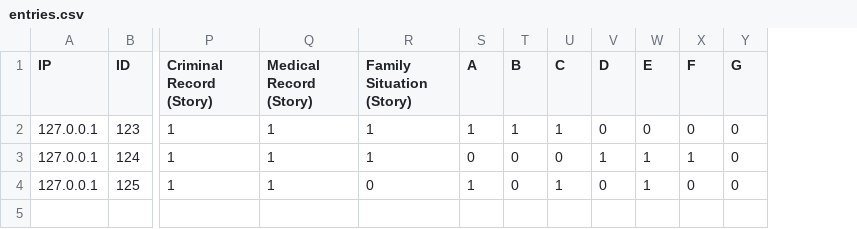
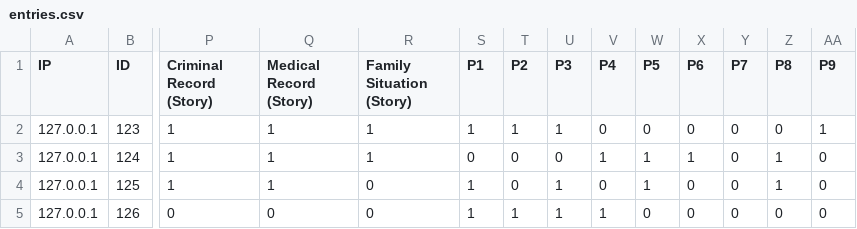
Before and after one commit to Amir-Mann/LifePrioritizationSurvey, a CSV file: entries.csv, drawn as a sheet; only a part is shown, gaps mark what is left out; rows hold the shown columns only; the diff names each change by its address in the sheet, - before the commit and + after, or states it on an @@ line.

```diff
--- a/entries.csv
+++ b/entries.csv
+column Z (P8), rows 2-4: 0 | 1 | 1
+column AA (P9), rows 2-4: 1 | 0 | 0
-S1: A
+S1: P1
-T1: B
+T1: P2
-U1: C
+U1: P3
-V1: D
+V1: P4
-W1: E
+W1: P5
-X1: F
+X1: P6
-Y1: G
+Y1: P7
+row 5: 127.0.0.1 | 126 | 0 | 0 | 0 | 1 | 1 | 1 | 1 | 0 | 0 | 0 | 0 | 0
```
Also changed, not shown: 2 other files.
